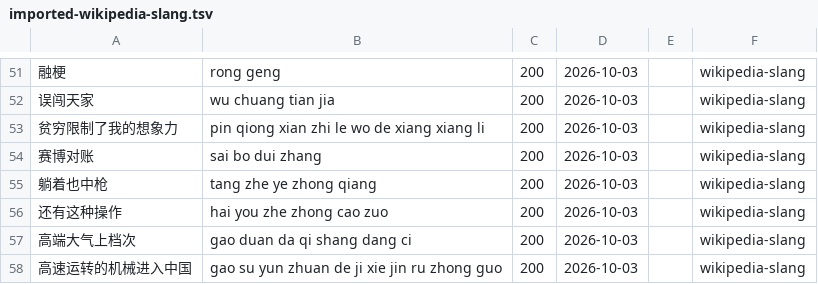
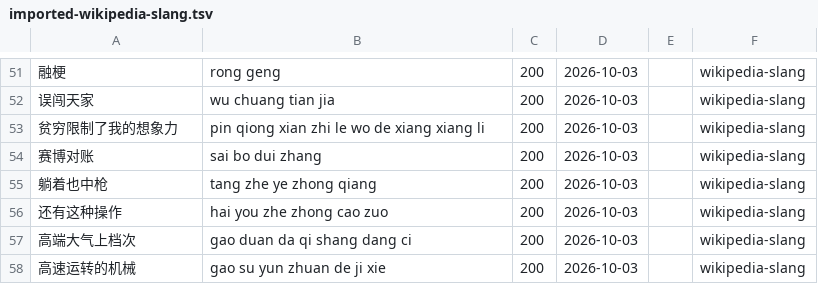
Before and after one commit to sheep-programmer/weavetext-hotwords, a TSV file: words/imported-wikipedia-slang.tsv, drawn as a sheet; only a part is shown, gaps mark what is left out.

```diff
--- a/words/imported-wikipedia-slang.tsv
+++ b/words/imported-wikipedia-slang.tsv
@@ -57,2 +57,2 @@
 高端大气上档次	gao duan da qi shang dang ci	200	2026-10-03		wikipedia-slang
-高速运转的机械进入中国	gao su yun zhuan de ji xie jin ru zhong guo	200	2026-10-03		wikipedia-slang
+高速运转的机械	gao su yun zhuan de ji xie	200	2026-10-03		wikipedia-slang
```
Also changed, not shown: words/2026-10-memes.tsv, 12 other files.
